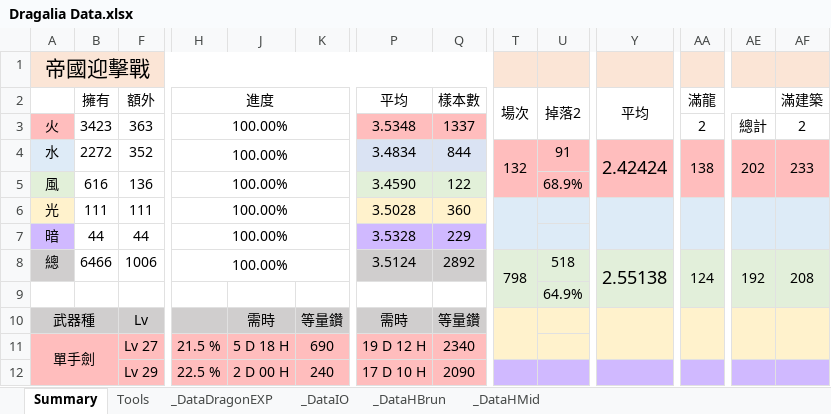
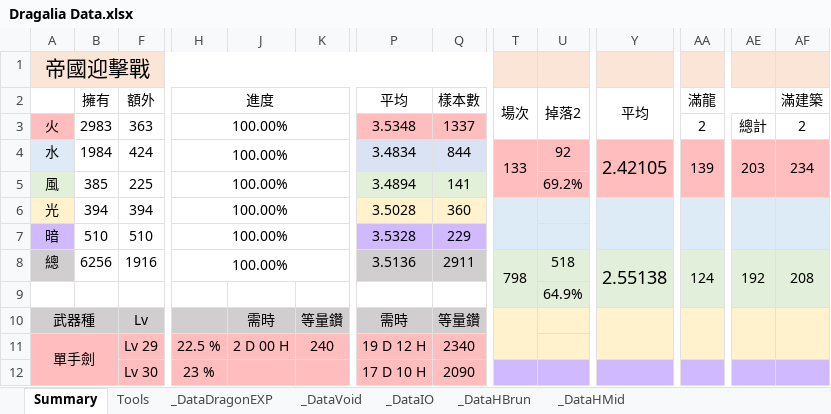
Before and after one commit to RaenonX-DL/dragalia-data-track, an Excel workbook: Dragalia Data.xlsx, sheet Summary, drawn as a sheet; only a part is shown, gaps mark what is left out; values as stored, in another font and other column widths than the file's, no borders; conditional formats not drawn; the diff covers the shown part only; the diff names each change by its address in the sheet, - before the commit and + after, or states it on an @@ line.

Commit message:
Void Battle Section Added

```diff
--- a/Dragalia Data.xlsx (sheet Summary)
+++ b/Dragalia Data.xlsx (sheet Summary)
+sheet tab: _DataVoid
-B3 (擁有): 3423
+B3 (擁有): 2983
-B4 (擁有): 2272
+B4 (擁有): 1984
-F4 (額外): 352
+F4 (額外): 424
-T4 (場次): 132
+T4 (場次): 133
-U4 (掉落2): 91
+U4 (掉落2): 92
-Y4 (平均): 2.42424
+Y4 (平均): 2.42105
-AA4 (滿龍): 138
+AA4 (滿龍): 139
-AE4: 202
+AE4: 203
-AF4 (滿建築): 233
+AF4 (滿建築): 234
-B5 (擁有): 616
+B5 (擁有): 385
-F5 (額外): 136
+F5 (額外): 225
-P5 (平均): 3.4590
+P5 (平均): 3.4894
-Q5 (樣本數): 122
+Q5 (樣本數): 141
-U5 (掉落2): 68.9%
+U5 (掉落2): 69.2%
-B6 (擁有): 111
+B6 (擁有): 394
-F6 (額外): 111
+F6 (額外): 394
-B7 (擁有): 44
+B7 (擁有): 510
-F7 (額外): 44
+F7 (額外): 510
-B8 (擁有): 6466
+B8 (擁有): 6256
-F8 (額外): 1006
+F8 (額外): 1916
-P8 (平均): 3.5124
+P8 (平均): 3.5136
-Q8 (樣本數): 2892
+Q8 (樣本數): 2911
-F11 (額外): Lv 27
+F11 (額外): Lv 29
-H11 (進度): 21.5 %
+H11 (進度): 22.5 %
-J11: 5 D 18 H
+J11: 2 D 00 H
-K11: 690
+K11: 240
-F12 (額外): Lv 29
+F12 (額外): Lv 30
-H12 (進度): 22.5 %
+H12 (進度): 23 %
-J12: 2 D 00 H
+J12: (empty)
-K12: 240
+K12: (empty)
```
Also changed, not shown: 6 added rows, 5 removed rows, 44 edited cells and cell formats elsewhere in this sheet, sheet Tools, sheet _DataIO, sheet _DataDragonEXP, sheet _DataHBrun, hidden cells.
